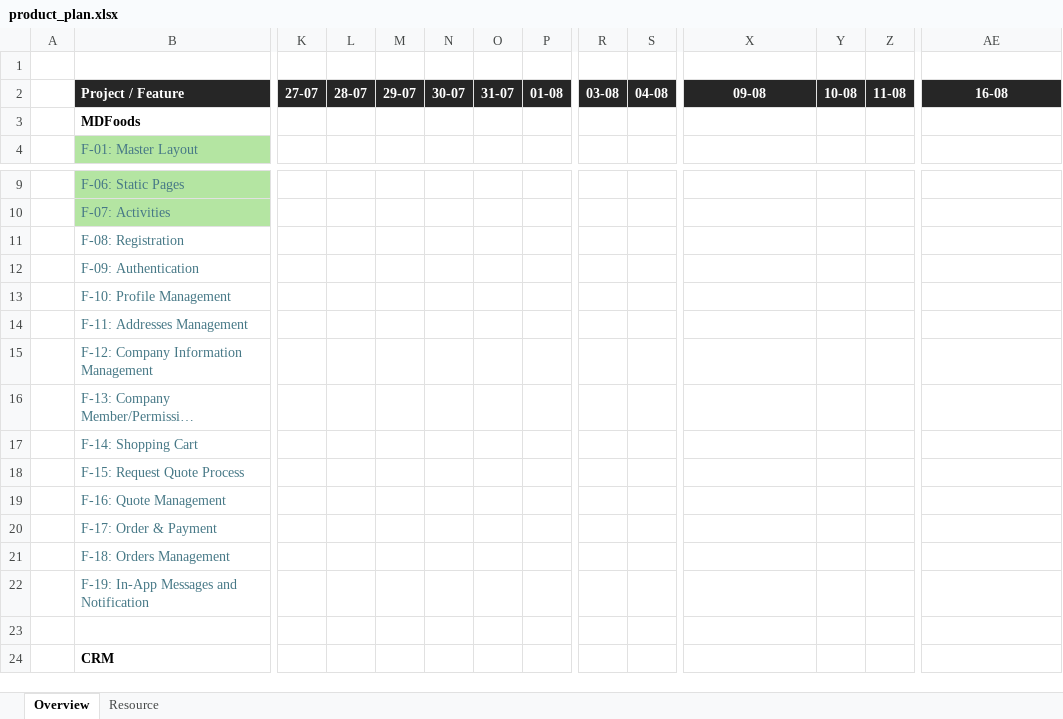
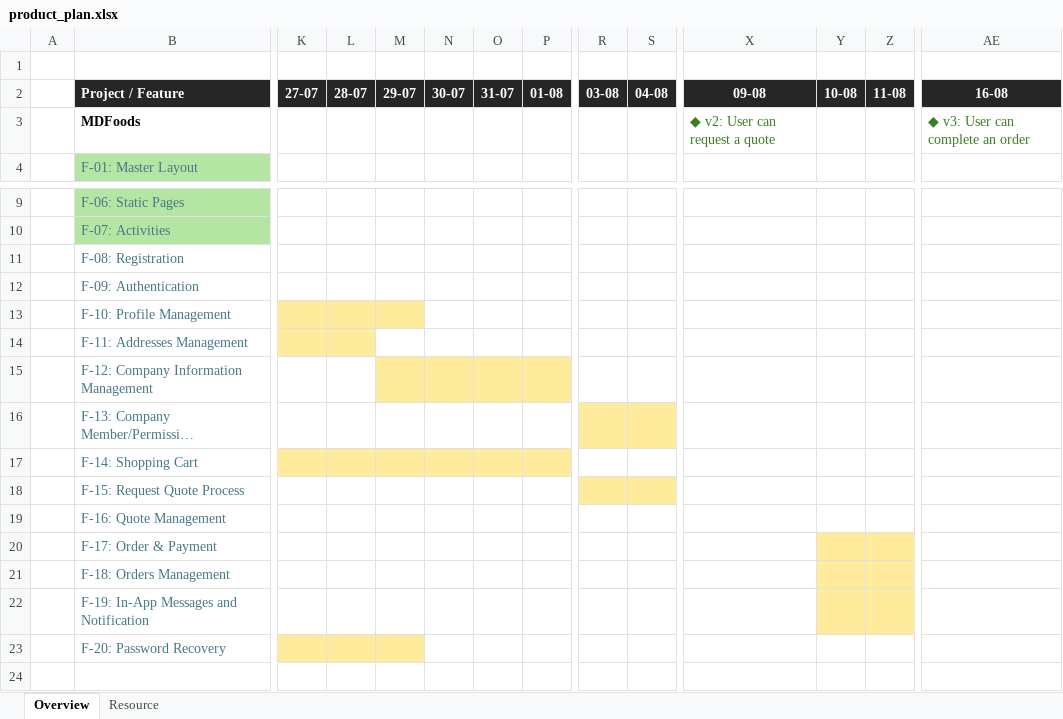
Before and after one commit to b-platform-vn/docs--business-requirements, an Excel workbook: products/product_plan.xlsx, sheet Overview, drawn as a sheet; only a part is shown, gaps mark what is left out; the shorter side is filled out with more unchanged rows; long unchanged cells end in …; values as stored, in another font and other column widths than the file's, no borders; conditional formats not drawn; rows hold the shown columns only; the diff covers the shown part only; the diff names each change by its address in the sheet, - before the commit and + after, or states it on an @@ line.

```diff
--- a/products/product_plan.xlsx (sheet Overview)
+++ b/products/product_plan.xlsx (sheet Overview)
-X3: (empty)
+X3: ◆ v2: User can request a quote
-AE3: (empty)
+AE3: ◆ v3: User can complete an order
-K13:M13 fill: none
+K13:M13 fill: #FFEB9C
-K14:L14 fill: none
+K14:L14 fill: #FFEB9C
-M15:P15 fill: none
+M15:P15 fill: #FFEB9C
-R16:S16 fill: none
+R16:S16 fill: #FFEB9C
-K17:P17 fill: none
+K17:P17 fill: #FFEB9C
-R18:S18 fill: none
+R18:S18 fill: #FFEB9C
-Y20:Z20 fill: none
+Y20:Z20 fill: #FFEB9C
-Y21:Z21 fill: none
+Y21:Z21 fill: #FFEB9C
-Y22:Z22 fill: none
+Y22:Z22 fill: #FFEB9C
+row 23:  | F-20: Password Recovery
```
Also changed, not shown: cell formats elsewhere in this sheet, sheet Resource, 3 other files.
